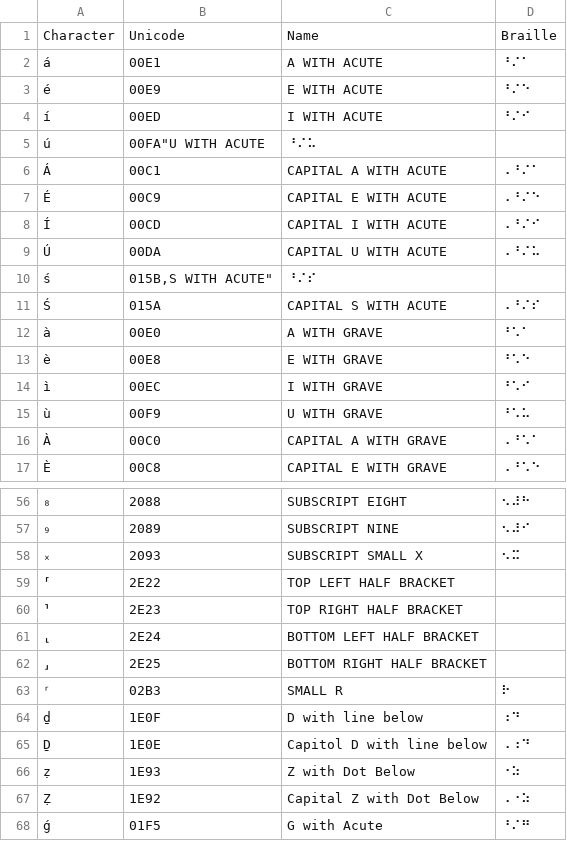
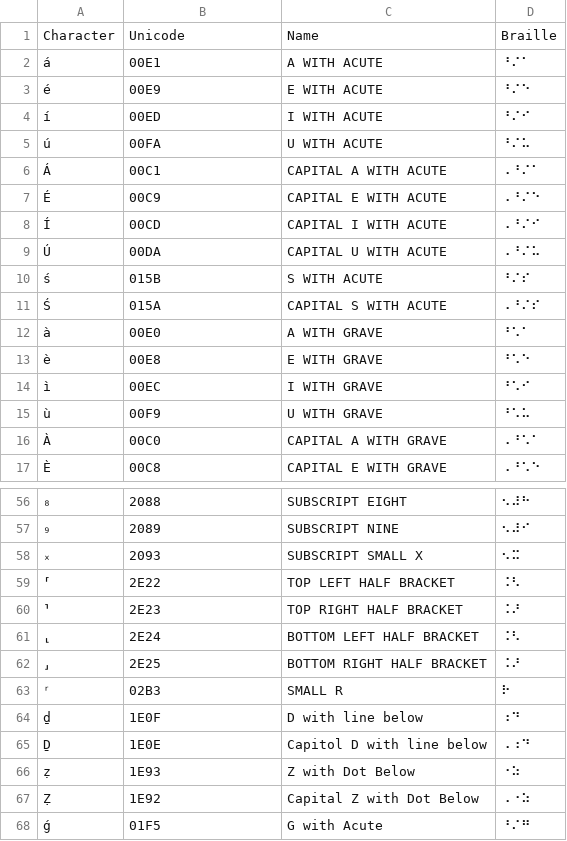
Before and after one commit to yeatersink/Niv-Louie, a CSV file: languages/source/Transliteration.csv, drawn as a sheet; only a part is shown, gaps mark what is left out.

```diff
--- a/languages/source/Transliteration.csv
+++ b/languages/source/Transliteration.csv
@@ -4,3 +4,3 @@
 "í","00ED","I WITH ACUTE","⠘⠌⠊"
-"ú","00FA""U WITH ACUTE","⠘⠌⠥"
+"ú","00FA","U WITH ACUTE","⠘⠌⠥"
 "Á","00C1","CAPITAL A WITH ACUTE","⠠⠘⠌⠁"
@@ -9,3 +9,3 @@
 "Ú","00DA","CAPITAL U WITH ACUTE","⠠⠘⠌⠥"
-"ś","015B,"S WITH ACUTE","⠘⠌⠎"
+"ś","015B","S WITH ACUTE","⠘⠌⠎"
 "Ś","015A","CAPITAL S WITH ACUTE","⠠⠘⠌⠎"
@@ -58,6 +58,6 @@
 "ₓ","2093","SUBSCRIPT SMALL X","⠢⠭"
-"⸢","2E22","TOP LEFT HALF BRACKET",""
-"⸣","2E23","TOP RIGHT HALF BRACKET",""
-"⸤","2E24","BOTTOM LEFT HALF BRACKET",""
-"⸥","2E25","BOTTOM RIGHT HALF BRACKET",""
+"⸢","2E22","TOP LEFT HALF BRACKET","⠨⠣"
+"⸣","2E23","TOP RIGHT HALF BRACKET","⠨⠜"
+"⸤","2E24","BOTTOM LEFT HALF BRACKET","⠨⠣"
+"⸥","2E25","BOTTOM RIGHT HALF BRACKET","⠨⠜"
 "ʳ","02B3","SMALL R","⠗"
```
Also changed, not shown: languages/filtered_Transliteration.csv, languages/filtered_Ugaritic.csv, 5 other files.
